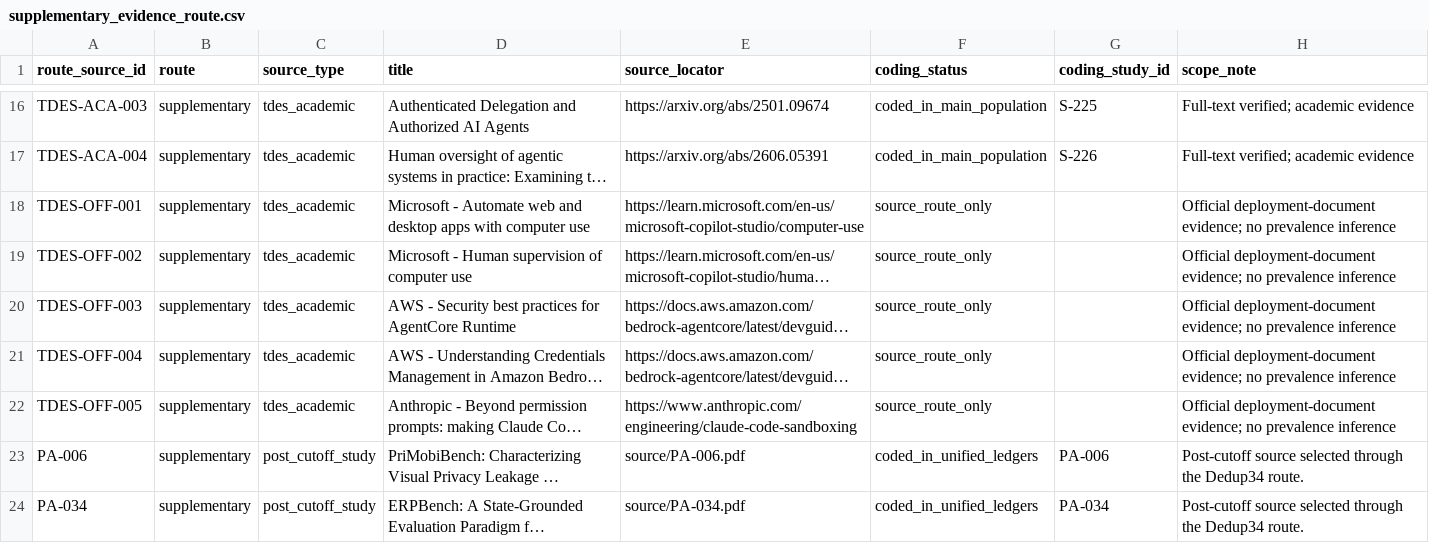
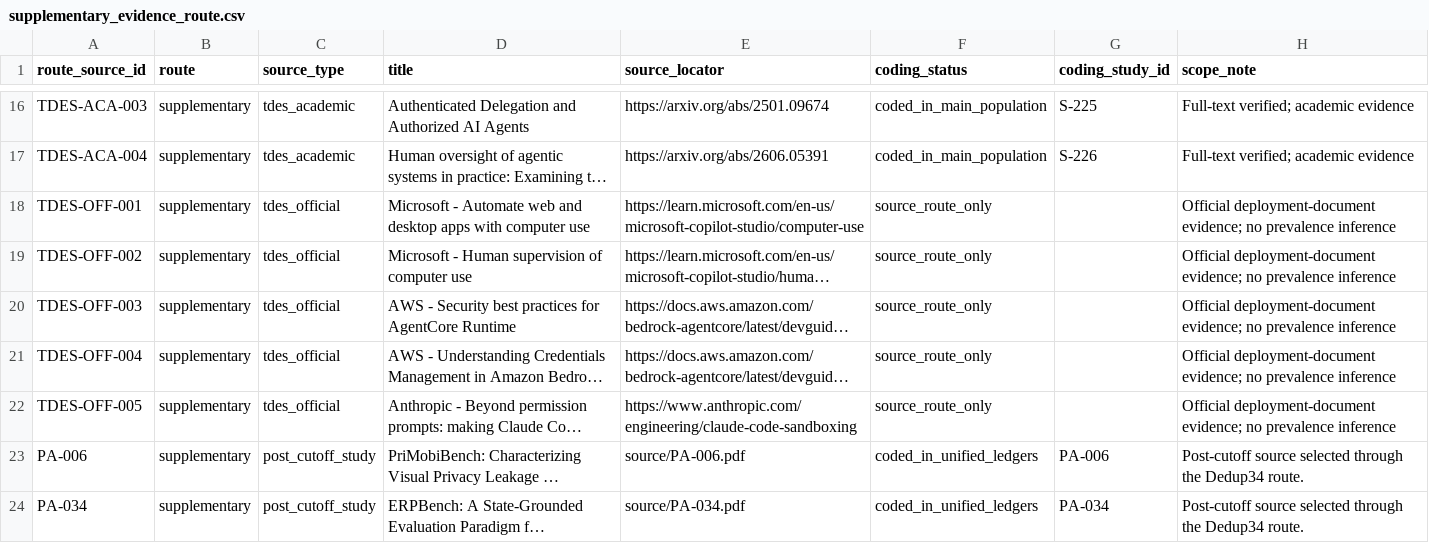
Before and after one commit to rongzhoujie992-sketch/cua_security_review, a CSV file: integration/supplementary_evidence_route.csv, drawn as a sheet; only a part is shown, gaps mark what is left out; long unchanged cells end in …; the diff names each change by its address in the sheet, - before the commit and + after, or states it on an @@ line.

```diff
--- a/integration/supplementary_evidence_route.csv
+++ b/integration/supplementary_evidence_route.csv
-C18:C22 (source_type): tdes_academic
+C18:C22 (source_type): tdes_official
```
Also changed, not shown: data/final_hpat_ledger.csv, prisma/reports/integrated_source_accounting_277.csv, 6 other files.
